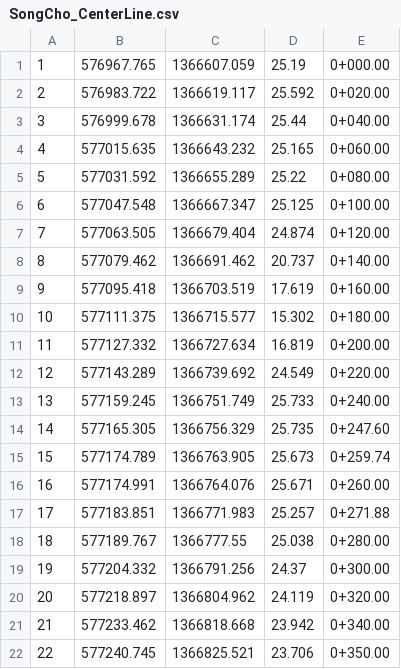
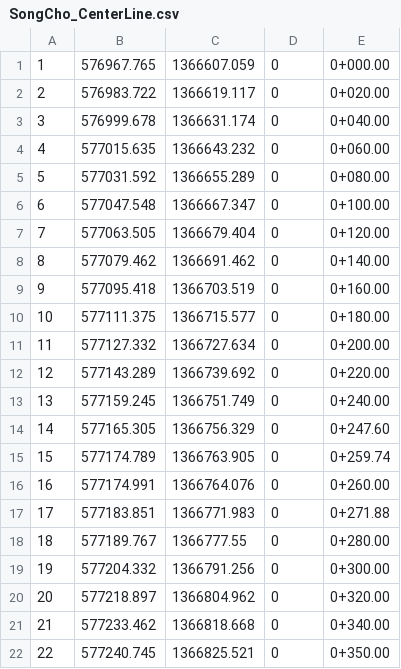
Before and after one commit to huynhphanson/ThreeJs_Practice, a CSV file: resources/csv/SongCho_CenterLine.csv, drawn as a sheet.

Commit message:
load song Giang and song Cho

```diff
--- a/resources/csv/SongCho_CenterLine.csv
+++ b/resources/csv/SongCho_CenterLine.csv
@@ -1,22 +1,22 @@
-1,576967.765,1366607.059,25.19,0+000.00
-2,576983.722,1366619.117,25.592,0+020.00
-3,576999.678,1366631.174,25.44,0+040.00
-4,577015.635,1366643.232,25.165,0+060.00
-5,577031.592,1366655.289,25.22,0+080.00
-6,577047.548,1366667.347,25.125,0+100.00
-7,577063.505,1366679.404,24.874,0+120.00
-8,577079.462,1366691.462,20.737,0+140.00
-9,577095.418,1366703.519,17.619,0+160.00
-10,577111.375,1366715.577,15.302,0+180.00
-11,577127.332,1366727.634,16.819,0+200.00
-12,577143.289,1366739.692,24.549,0+220.00
-13,577159.245,1366751.749,25.733,0+240.00
-14,577165.305,1366756.329,25.735,0+247.60
-15,577174.789,1366763.905,25.673,0+259.74
-16,577174.991,1366764.076,25.671,0+260.00
-17,577183.851,1366771.983,25.257,0+271.88
-18,577189.767,1366777.55,25.038,0+280.00
-19,577204.332,1366791.256,24.37,0+300.00
-20,577218.897,1366804.962,24.119,0+320.00
-21,577233.462,1366818.668,23.942,0+340.00
-22,577240.745,1366825.521,23.706,0+350.00
+1,576967.765,1366607.059,0,0+000.00
+2,576983.722,1366619.117,0,0+020.00
+3,576999.678,1366631.174,0,0+040.00
+4,577015.635,1366643.232,0,0+060.00
+5,577031.592,1366655.289,0,0+080.00
+6,577047.548,1366667.347,0,0+100.00
+7,577063.505,1366679.404,0,0+120.00
+8,577079.462,1366691.462,0,0+140.00
+9,577095.418,1366703.519,0,0+160.00
+10,577111.375,1366715.577,0,0+180.00
+11,577127.332,1366727.634,0,0+200.00
+12,577143.289,1366739.692,0,0+220.00
+13,577159.245,1366751.749,0,0+240.00
+14,577165.305,1366756.329,0,0+247.60
+15,577174.789,1366763.905,0,0+259.74
+16,577174.991,1366764.076,0,0+260.00
+17,577183.851,1366771.983,0,0+271.88
+18,577189.767,1366777.55,0,0+280.00
+19,577204.332,1366791.256,0,0+300.00
+20,577218.897,1366804.962,0,0+320.00
+21,577233.462,1366818.668,0,0+340.00
+22,577240.745,1366825.521,0,0+350.00
```
Also changed, not shown: 5 other files.
